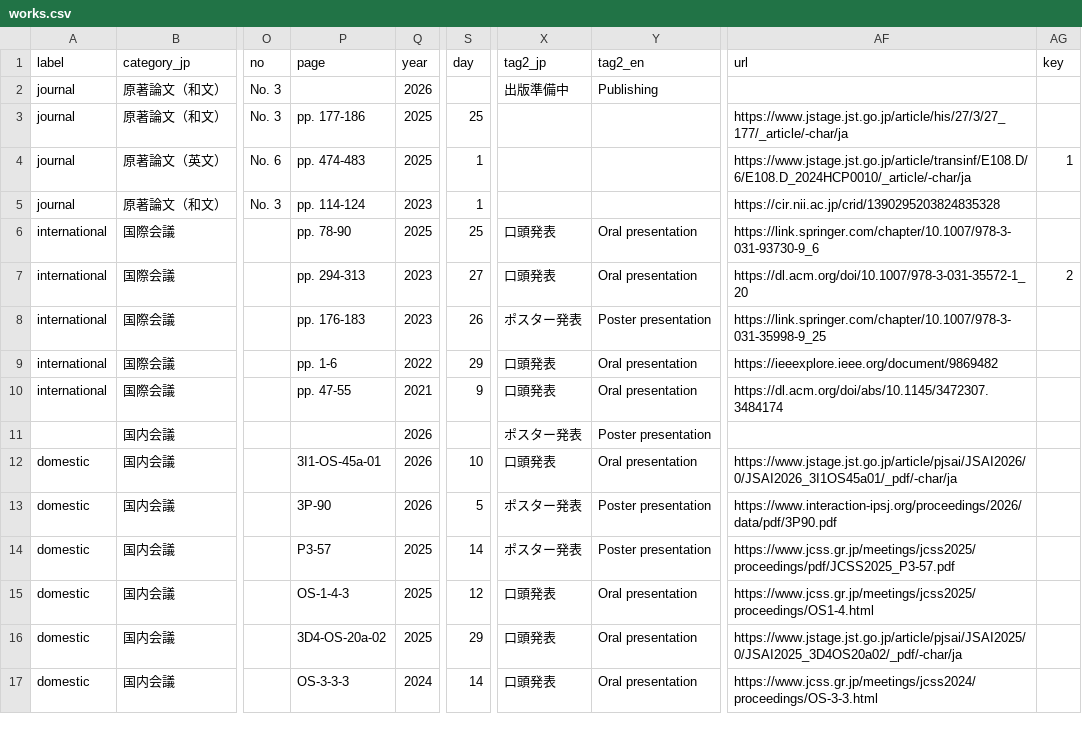
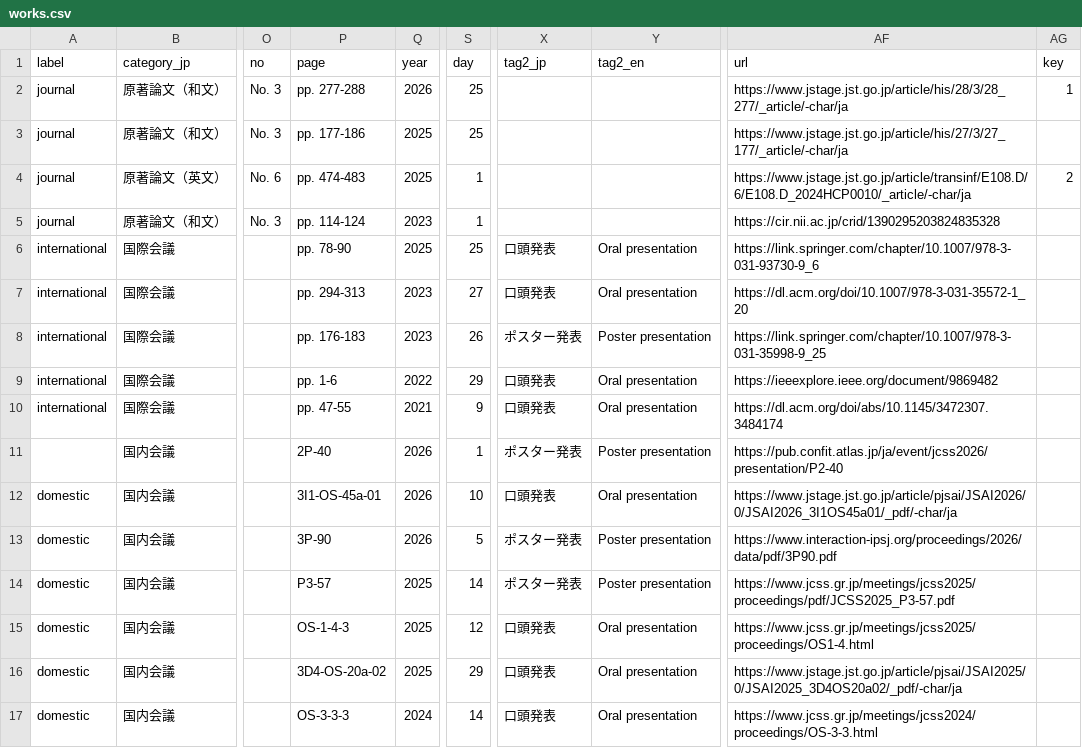
Before and after one commit to masanarius/masanarius.github.io, a CSV file: csv/works.csv, drawn as a sheet; only a part is shown, gaps mark what is left out; the diff names each change by its address in the sheet, - before the commit and + after, or states it on an @@ line.

```diff
--- a/csv/works.csv
+++ b/csv/works.csv
-P2 (page): (empty)
+P2 (page): pp. 277-288
-S2 (day): (empty)
+S2 (day): 25
-X2 (tag2_jp): 出版準備中
+X2 (tag2_jp): (empty)
-Y2 (tag2_en): Publishing
+Y2 (tag2_en): (empty)
-AF2 (url): (empty)
+AF2 (url): https://www.jstage.jst.go.jp/article/his/28/3/28_277/_article/-char/ja
-AG2 (key): (empty)
+AG2 (key): 1
-AG4 (key): 1
+AG4 (key): 2
-AG7 (key): 2
+AG7 (key): (empty)
-P11 (page): (empty)
+P11 (page): 2P-40
-S11 (day): (empty)
+S11 (day): 1
-AF11 (url): (empty)
+AF11 (url): https://pub.confit.atlas.jp/ja/event/jcss2026/presentation/P2-40
```
Also changed, not shown: csv/news.csv, 1 other file.
